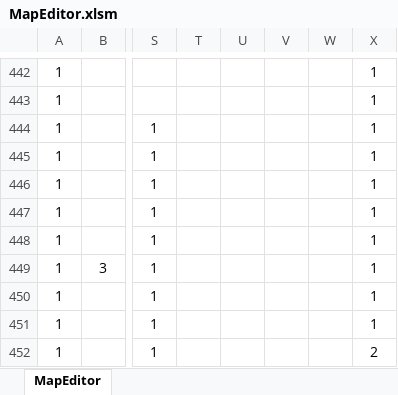
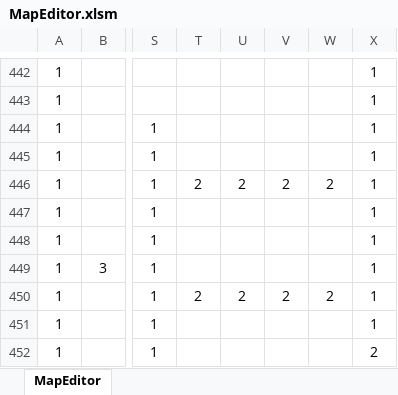
Before and after one commit to syo-ya/GameProductionPractice1, an Excel workbook: ゲーム制作課題「Breaking_UP」/Project/Resource/MapEditor.xlsm, sheet MapEditor, drawn as a sheet; only a part is shown, gaps mark what is left out; values as stored, in another font and other column widths than the file's, no borders; charts and pictures and conditional formats not drawn; the diff covers the shown part only; the diff names each change by its address in the sheet, - before the commit and + after, or states it on an @@ line.

```diff
--- a/ゲーム制作課題「Breaking_UP」/Project/Resource/MapEditor.xlsm (sheet MapEditor)
+++ b/ゲーム制作課題「Breaking_UP」/Project/Resource/MapEditor.xlsm (sheet MapEditor)
-T446: (empty)
+T446: 2
-U446: (empty)
+U446: 2
-V446: (empty)
+V446: 2
-W446: (empty)
+W446: 2
-T450: (empty)
+T450: 2
-U450: (empty)
+U450: 2
-V450: (empty)
+V450: 2
-W450: (empty)
+W450: 2
```
Also changed, not shown: 89 added rows, 89 removed rows, 8 moved rows and 20 edited cells elsewhere in this sheet.
